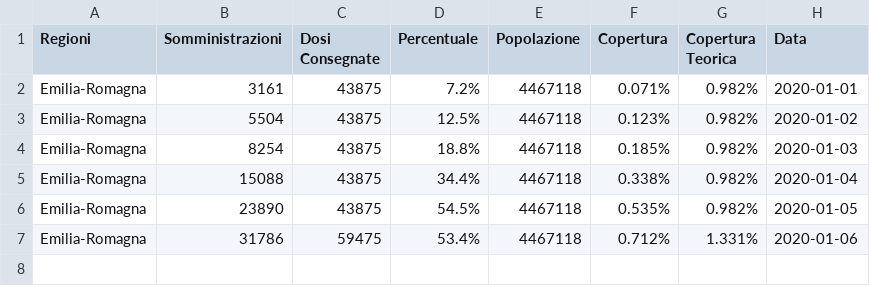
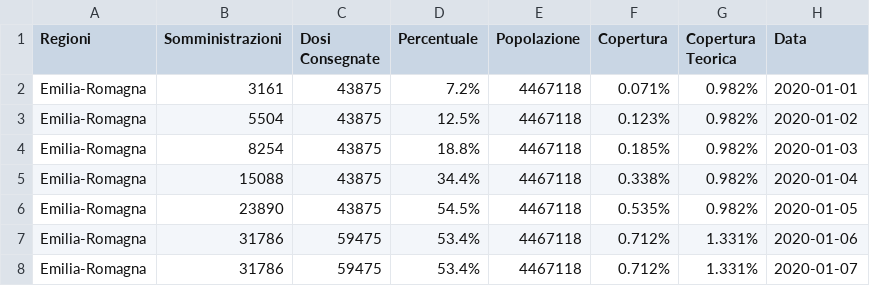
Before and after one commit to dallanoce/vaccinazione_COVID19, a CSV file: andamento_giornaliero_regioni/Emilia-Romagna.csv, drawn as a sheet; the diff names each change by its address in the sheet, - before the commit and + after, or states it on an @@ line.

```diff
--- a/andamento_giornaliero_regioni/Emilia-Romagna.csv
+++ b/andamento_giornaliero_regioni/Emilia-Romagna.csv
+row 8: Emilia-Romagna | 31786 | 59475 | 53.4% | 4467118 | 0.712% | 1.331% | 2020-01-07
```
Also changed, not shown: andamento_giornaliero_regioni/Friuli-Venezia Giulia.csv, andamento_giornaliero_regioni/Lombardia.csv, 45 other files.
